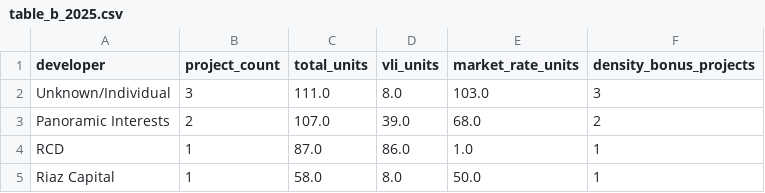
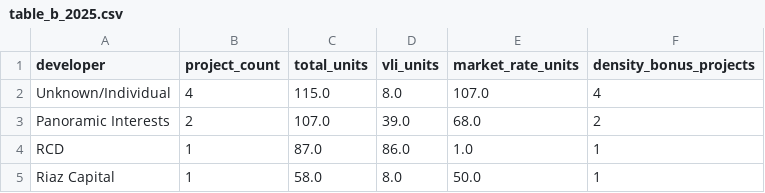
Before and after one commit to blockXblock/berkeley-housing-analysis, a CSV file: data/apr/2025/table_b_2025.csv, drawn as a sheet.

```diff
--- a/data/apr/2025/table_b_2025.csv
+++ b/data/apr/2025/table_b_2025.csv
@@ -1,3 +1,3 @@
 developer,project_count,total_units,vli_units,market_rate_units,density_bonus_projects
-Unknown/Individual,3,111.0,8.0,103.0,3
+Unknown/Individual,4,115.0,8.0,107.0,4
 Panoramic Interests,2,107.0,39.0,68.0,2
```
Also changed, not shown: data/apr/2025/stalled_2025.csv, data/apr/2025/table_a2_2025.csv, 3 other files.
